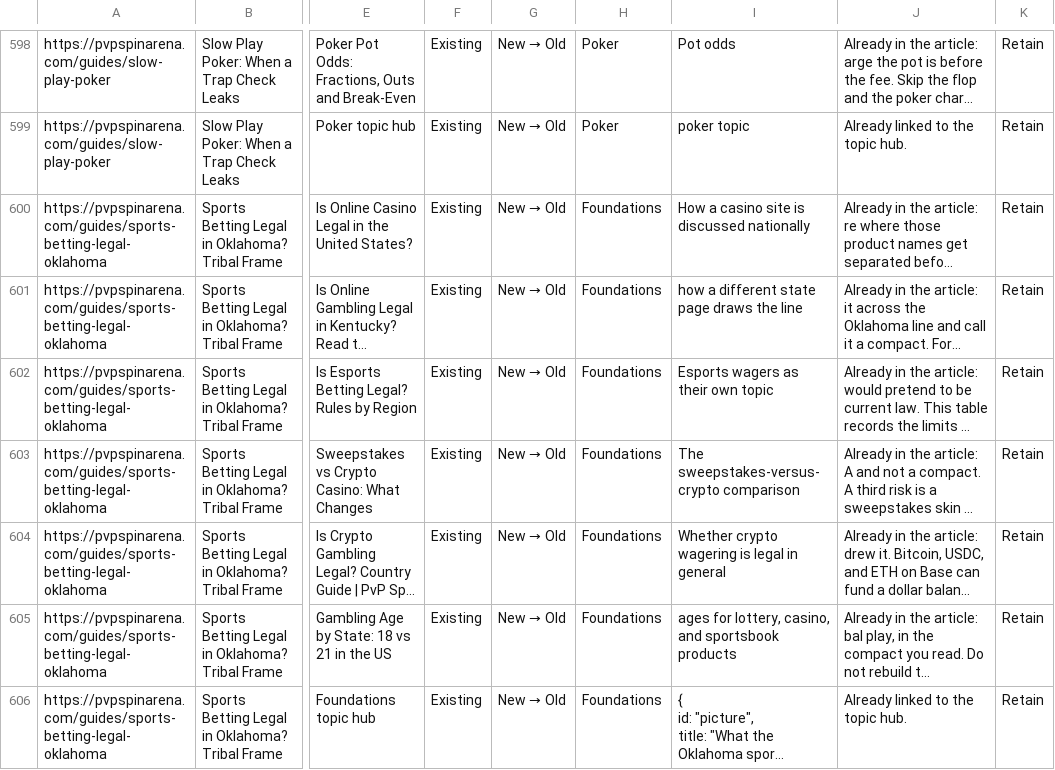
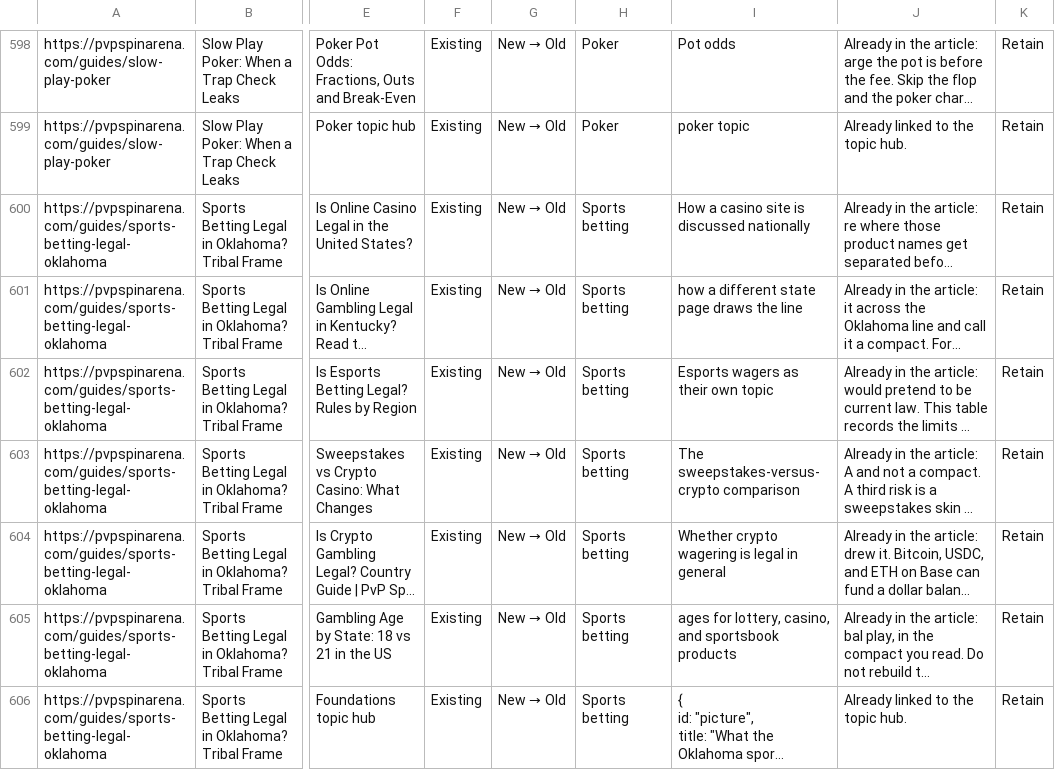
Before and after one commit to Ddenbror97/pvp-arena, a CSV file: reports/wave2-internal-linking.csv, drawn as a sheet; only a part is shown, gaps mark what is left out; long unchanged cells end in …; the diff covers the shown part only; the diff names each change by its address in the sheet, - before the commit and + after, or states it on an @@ line.

```diff
--- a/reports/wave2-internal-linking.csv
+++ b/reports/wave2-internal-linking.csv
-H600:H606: Foundations
+H600:H606: Sports betting
```
Also changed, not shown: 50 edited cells elsewhere in this file, 12 other files.
